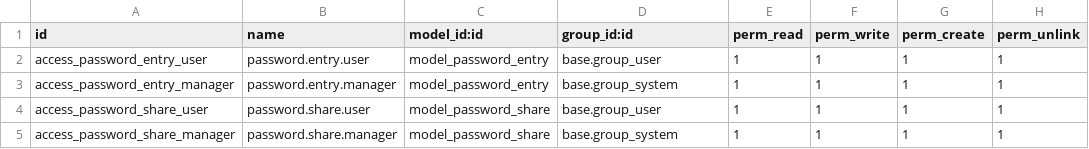
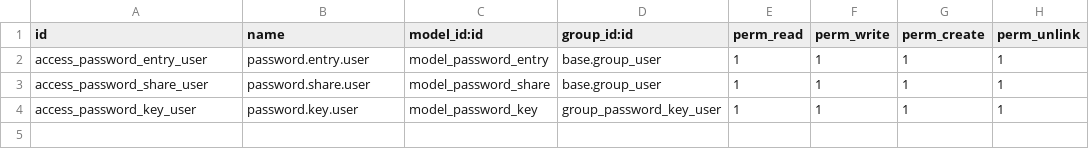
Before and after one commit to cyberwave-odoo/password-manager, a CSV file: base_password_manager/security/ir.model.access.csv, drawn as a sheet.

Commit message:
feat: Update Password Manager module with enhanced encryption, new password key management, and improved UI components

```diff
--- a/base_password_manager/security/ir.model.access.csv
+++ b/base_password_manager/security/ir.model.access.csv
@@ -2,4 +2,3 @@ id,name,model_id:id,group_id:id,perm_read,perm_write,perm_create,perm_unlink
 access_password_entry_user,password.entry.user,model_password_entry,base.group_user,1,1,1,1
-access_password_entry_manager,password.entry.manager,model_password_entry,base.group_system,1,1,1,1
 access_password_share_user,password.share.user,model_password_share,base.group_user,1,1,1,1
-access_password_share_manager,password.share.manager,model_password_share,base.group_system,1,1,1,1
+access_password_key_user,password.key.user,model_password_key,group_password_key_user,1,1,1,1
```
Also changed, not shown: 18 other files.
